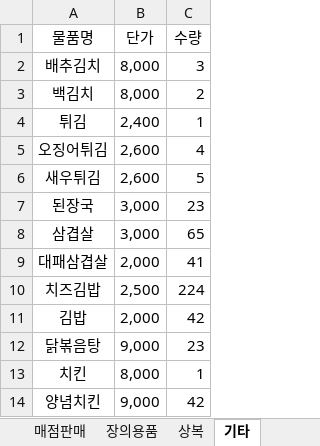
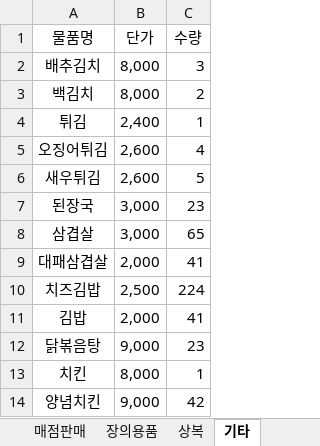
Before and after one commit to bladnoch/KY_Project2.0, an Excel workbook: xl/전체물품리스트_세트저장용.xlsx, sheet 기타, drawn as a sheet; values as stored, in another font and other column widths than the file's, no borders; the diff names each change by its address in the sheet, - before the commit and + after, or states it on an @@ line.

```diff
--- a/xl/전체물품리스트_세트저장용.xlsx (sheet 기타)
+++ b/xl/전체물품리스트_세트저장용.xlsx (sheet 기타)
-C11 (수량): 42
+C11 (수량): 41
```
Also changed, not shown: xl/personal.xlsx, 1 other file.
